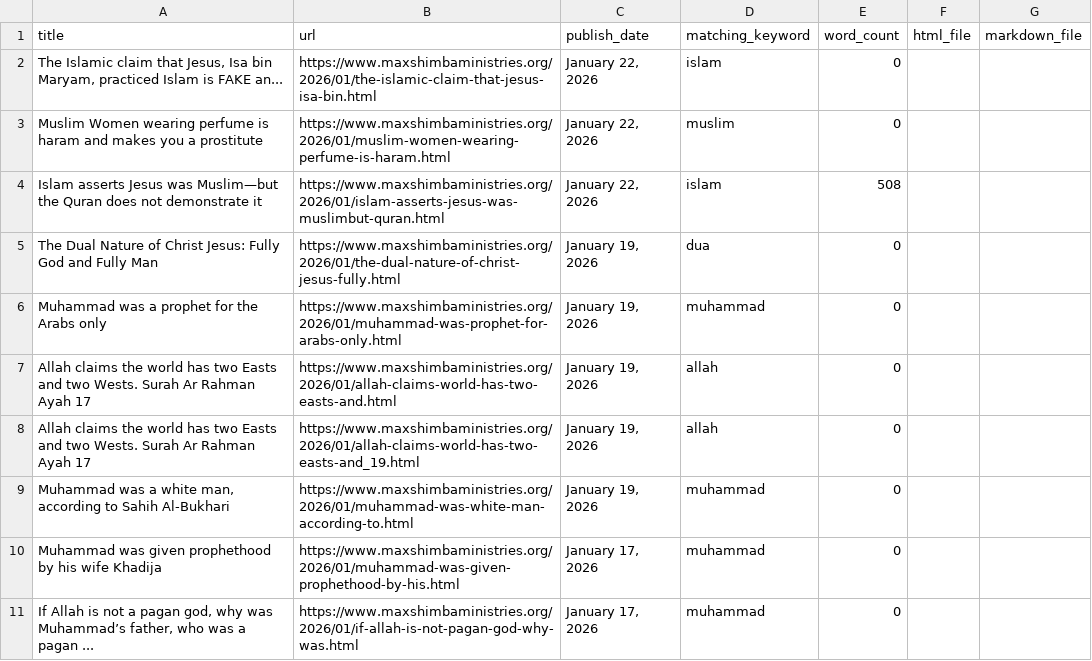
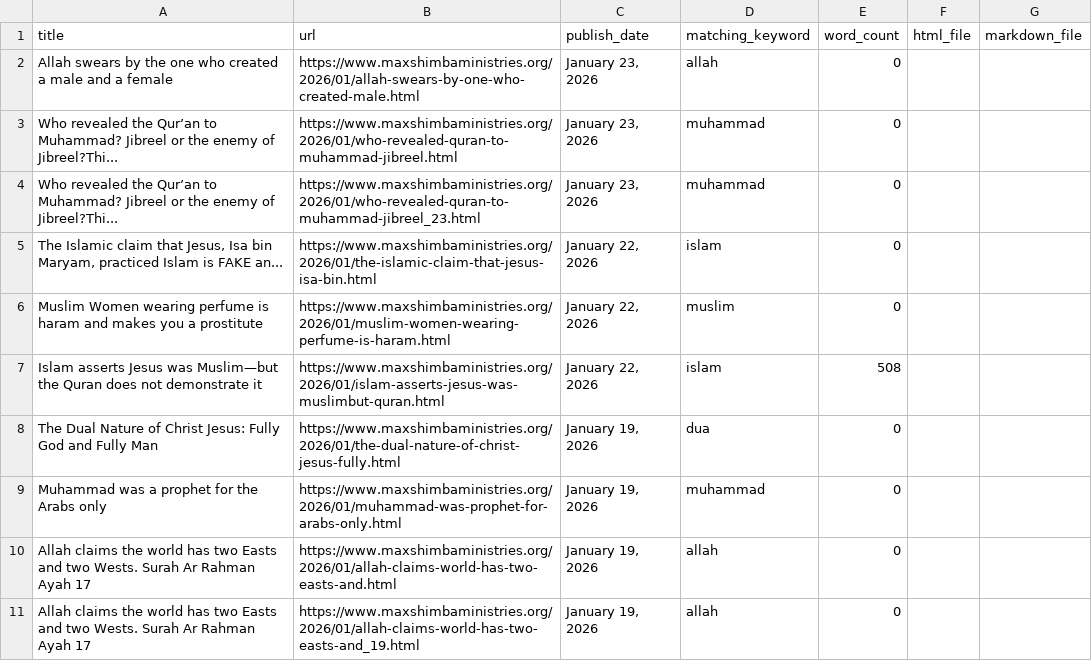
Before and after one commit to lioneltchami/islamicdilemma, a CSV file: articles_archive/exports/articles_metadata.csv, drawn as a sheet; only a part is shown; the shorter side is filled out with more unchanged rows.

```diff
--- a/articles_archive/exports/articles_metadata.csv
+++ b/articles_archive/exports/articles_metadata.csv
@@ -1,2 +1,5 @@
 title,url,publish_date,matching_keyword,word_count,html_file,markdown_file
+Allah swears by the one who created a male and a female,https://www.maxshimbaministries.org/2026/01/allah-swears-by-one-who-created-male.html,"January 23, 2026",allah,0,,
+Who revealed the Qur’an to Muhammad? Jibreel or the enemy of Jibreel?Thi...,https://www.maxshimbaministries.org/2026/01/who-revealed-quran-to-muhammad-jibreel.html,"January 23, 2026",muhammad,0,,
+Who revealed the Qur’an to Muhammad? Jibreel or the enemy of Jibreel?Thi...,https://www.maxshimbaministries.org/2026/01/who-revealed-quran-to-muhammad-jibreel_23.html,"January 23, 2026",muhammad,0,,
 "The Islamic claim that Jesus, Isa bin Maryam, practiced Islam is FAKE an...",https://www.maxshimbaministries.org/2026/01/the-islamic-claim-that-jesus-isa-bin.html,"January 22, 2026",islam,0,,
```
Also changed, not shown: 6 other files.
